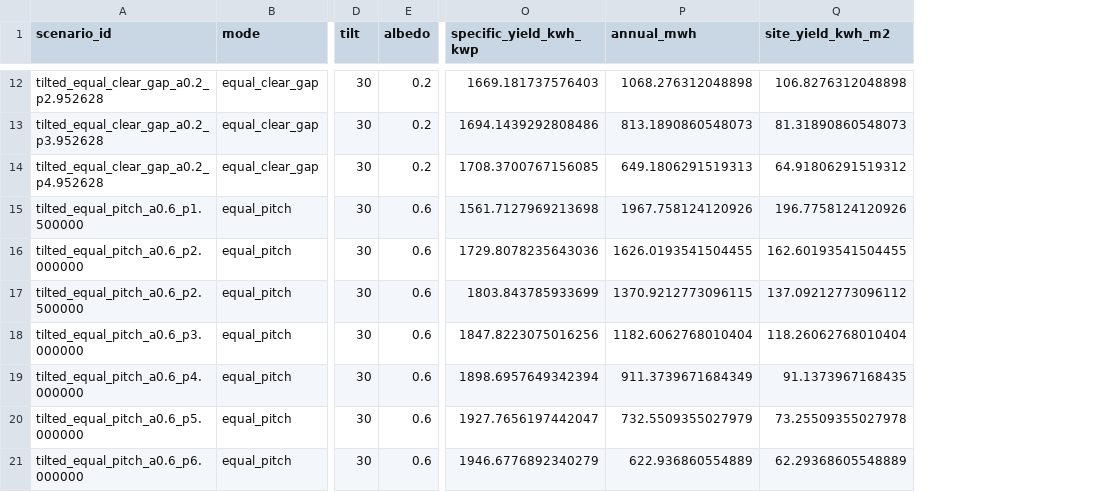
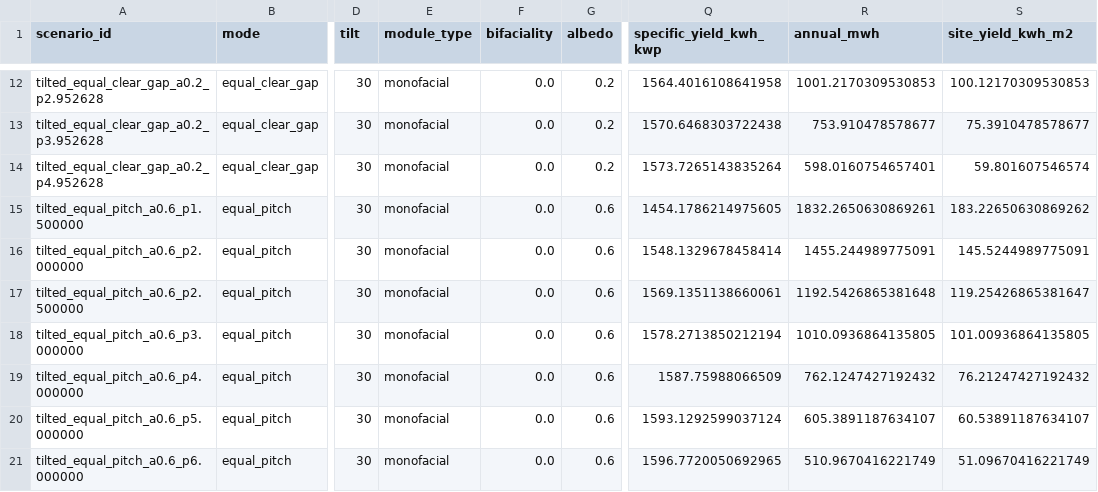
Before and after one commit to navicoby/navicoby.github.io, a CSV file: static/vertical-pv/data/site_10000m2.csv, drawn as a sheet; only a part is shown, gaps mark what is left out; addresses are those after the commit; the diff covers the shown part only; the diff names each change by its address in the sheet, - before the commit and + after, or states it on an @@ line.

```diff
--- a/static/vertical-pv/data/site_10000m2.csv
+++ b/static/vertical-pv/data/site_10000m2.csv
+column E (module_type), rows 12-21: all monofacial
+column F (bifaciality), rows 12-21: all 0.0
-Q12 (specific_yield_kwh_kwp): 1669.181737576403
+Q12 (specific_yield_kwh_kwp): 1564.4016108641958
-R12 (annual_mwh): 1068.276312048898
+R12 (annual_mwh): 1001.2170309530853
-S12 (site_yield_kwh_m2): 106.8276312048898
+S12 (site_yield_kwh_m2): 100.12170309530853
-Q13 (specific_yield_kwh_kwp): 1694.1439292808486
+Q13 (specific_yield_kwh_kwp): 1570.6468303722438
-R13 (annual_mwh): 813.1890860548073
+R13 (annual_mwh): 753.910478578677
-S13 (site_yield_kwh_m2): 81.31890860548073
+S13 (site_yield_kwh_m2): 75.3910478578677
-Q14 (specific_yield_kwh_kwp): 1708.3700767156085
+Q14 (specific_yield_kwh_kwp): 1573.7265143835264
-R14 (annual_mwh): 649.1806291519313
+R14 (annual_mwh): 598.0160754657401
-S14 (site_yield_kwh_m2): 64.91806291519312
+S14 (site_yield_kwh_m2): 59.801607546574
-Q15 (specific_yield_kwh_kwp): 1561.7127969213698
+Q15 (specific_yield_kwh_kwp): 1454.1786214975605
-R15 (annual_mwh): 1967.758124120926
+R15 (annual_mwh): 1832.2650630869261
-S15 (site_yield_kwh_m2): 196.7758124120926
+S15 (site_yield_kwh_m2): 183.22650630869262
-Q16 (specific_yield_kwh_kwp): 1729.8078235643036
+Q16 (specific_yield_kwh_kwp): 1548.1329678458414
-R16 (annual_mwh): 1626.0193541504455
+R16 (annual_mwh): 1455.244989775091
-S16 (site_yield_kwh_m2): 162.60193541504455
+S16 (site_yield_kwh_m2): 145.5244989775091
-Q17 (specific_yield_kwh_kwp): 1803.843785933699
+Q17 (specific_yield_kwh_kwp): 1569.1351138660061
-R17 (annual_mwh): 1370.9212773096115
+R17 (annual_mwh): 1192.5426865381648
-S17 (site_yield_kwh_m2): 137.09212773096112
+S17 (site_yield_kwh_m2): 119.25426865381647
-Q18 (specific_yield_kwh_kwp): 1847.8223075016256
+Q18 (specific_yield_kwh_kwp): 1578.2713850212194
-R18 (annual_mwh): 1182.6062768010404
+R18 (annual_mwh): 1010.0936864135805
-S18 (site_yield_kwh_m2): 118.26062768010404
+S18 (site_yield_kwh_m2): 101.00936864135805
-Q19 (specific_yield_kwh_kwp): 1898.6957649342394
+Q19 (specific_yield_kwh_kwp): 1587.75988066509
-R19 (annual_mwh): 911.3739671684349
+R19 (annual_mwh): 762.1247427192432
-S19 (site_yield_kwh_m2): 91.1373967168435
+S19 (site_yield_kwh_m2): 76.21247427192432
-Q20 (specific_yield_kwh_kwp): 1927.7656197442047
+Q20 (specific_yield_kwh_kwp): 1593.1292599037124
-R20 (annual_mwh): 732.5509355027979
+R20 (annual_mwh): 605.3891187634107
-S20 (site_yield_kwh_m2): 73.25509355027978
+S20 (site_yield_kwh_m2): 60.53891187634107
-Q21 (specific_yield_kwh_kwp): 1946.6776892340279
+Q21 (specific_yield_kwh_kwp): 1596.7720050692965
-R21 (annual_mwh): 622.936860554889
+R21 (annual_mwh): 510.9670416221749
-S21 (site_yield_kwh_m2): 62.29368605548889
+S21 (site_yield_kwh_m2): 51.09670416221749
```
Also changed, not shown: 48 edited cells elsewhere in this file, static/vertical-pv/data/baseline.csv, static/vertical-pv/data/hourly_mean_ac.csv, 41 other files.
